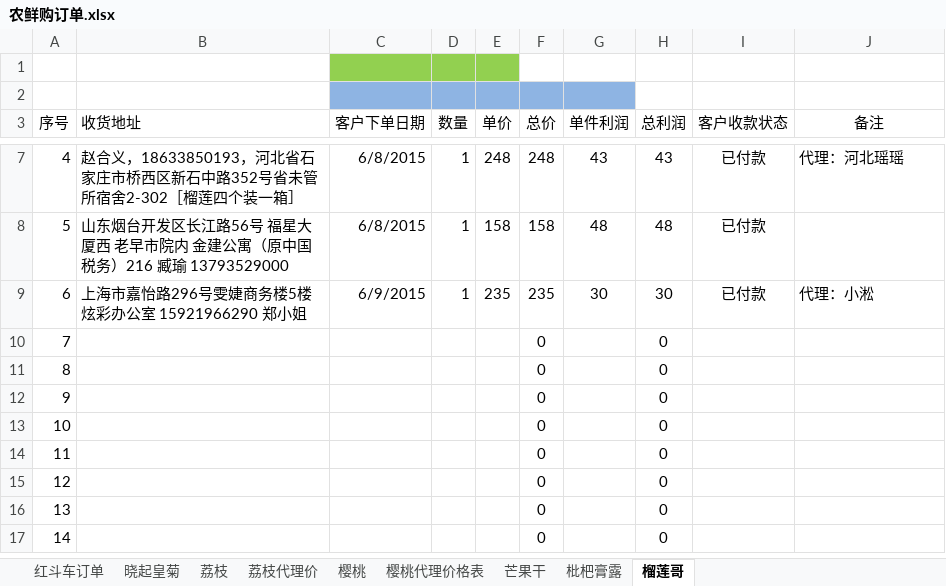
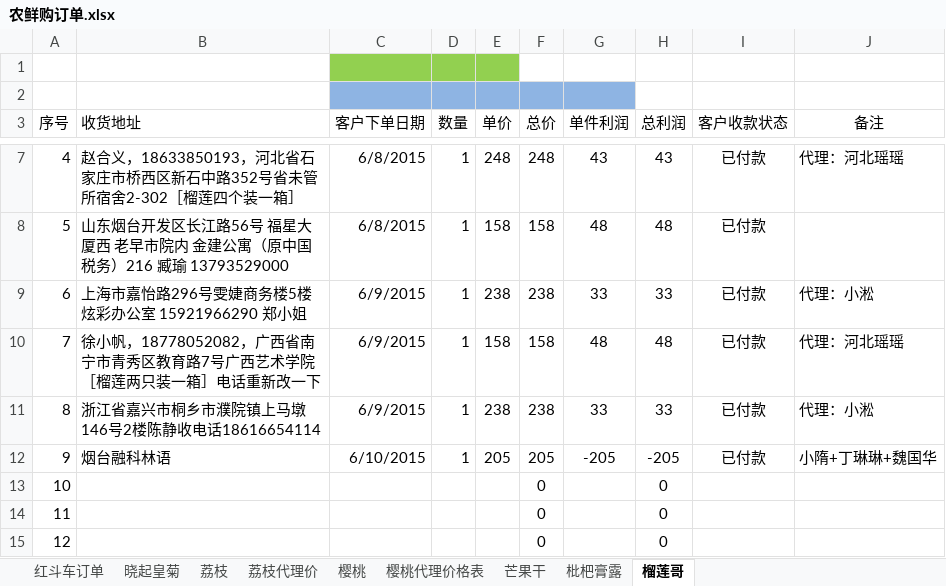
Before and after one commit to ettor/miyou, an Excel workbook: Documents/农鲜购订单.xlsx, sheet 榴莲哥, drawn as a sheet; only a part is shown, gaps mark what is left out; the shorter side is filled out with more unchanged rows; values as stored, in another font and other column widths than the file's, no borders; the diff names each change by its address in the sheet, - before the commit and + after, or states it on an @@ line.

```diff
--- a/Documents/农鲜购订单.xlsx (sheet 榴莲哥)
+++ b/Documents/农鲜购订单.xlsx (sheet 榴莲哥)
-E9 (单价): 235
+E9 (单价): 238
-F9 (总价): 235
+F9 (总价): 238
-G9 (单件利润): 30
+G9 (单件利润): 33
-H9 (总利润): 30
+H9 (总利润): 33
-B10 (收货地址): (empty)
+B10 (收货地址): 徐小帆，18778052082，广西省南宁市青秀区教育路7号广西艺术学院［榴莲两只装一箱］电话重新改一下
-C10:C11 (客户下单日期): (empty)
+C10:C11 (客户下单日期): 6/9/2015
-D10:D12 (数量): (empty)
+D10:D12 (数量): 1
-E10 (单价): (empty)
+E10 (单价): 158
-F10 (总价): 0
+F10 (总价): 158
-G10 (单件利润): (empty)
+G10 (单件利润): 48
-H10 (总利润): 0
+H10 (总利润): 48
-I10:I12 (客户收款状态): (empty)
+I10:I12 (客户收款状态): 已付款
-J10 (备注): (empty)
+J10 (备注): 代理：河北瑶瑶
-B11 (收货地址): (empty)
+B11 (收货地址): 浙江省嘉兴市桐乡市濮院镇上马墩146号2楼陈静收电话18616654114
-E11 (单价): (empty)
+E11 (单价): 238
-F11 (总价): 0
+F11 (总价): 238
-G11 (单件利润): (empty)
+G11 (单件利润): 33
-H11 (总利润): 0
+H11 (总利润): 33
-J11 (备注): (empty)
+J11 (备注): 代理：小淞
-B12 (收货地址): (empty)
+B12 (收货地址): 烟台融科林语
-C12 (客户下单日期): (empty)
+C12 (客户下单日期): 6/10/2015
-E12 (单价): (empty)
+E12 (单价): 205
-F12 (总价): 0
+F12 (总价): 205
-G12 (单件利润): (empty)
+G12 (单件利润): -205
-H12 (总利润): 0
+H12 (总利润): -205
-J12 (备注): (empty)
+J12 (备注): 小隋+丁琳琳+魏国华
```
Also changed, not shown: sheet 荔枝, sheet 樱桃.
